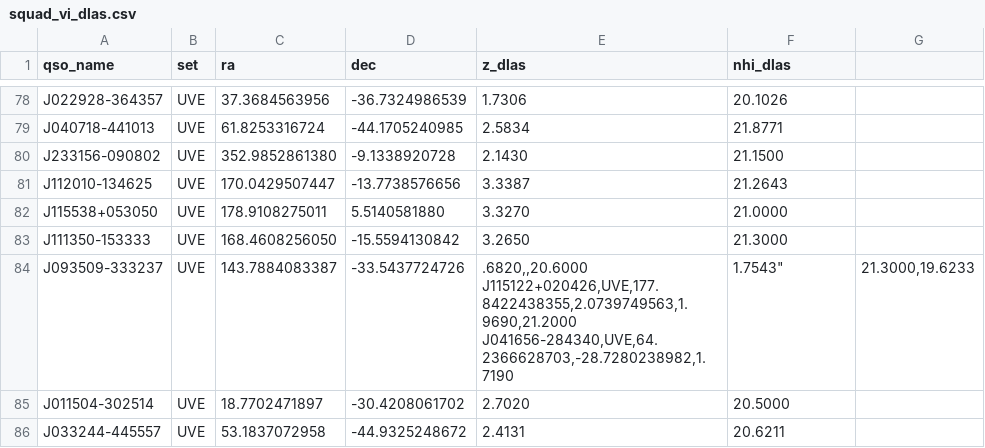
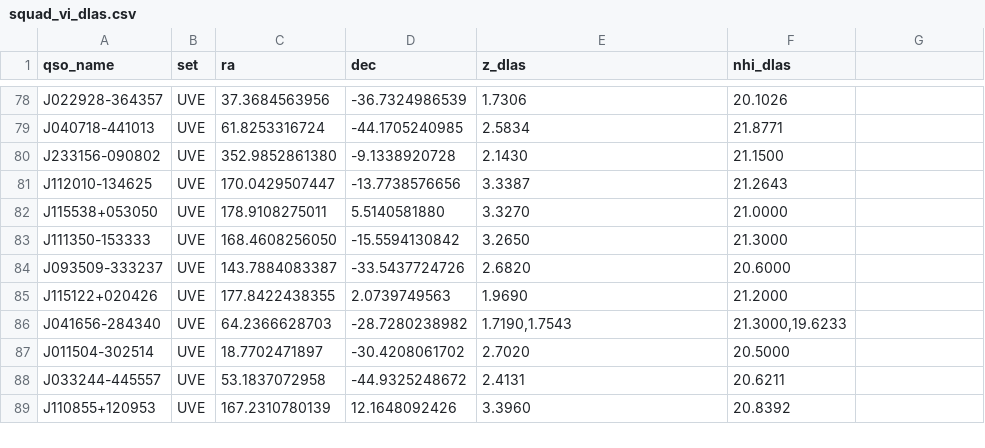
Before and after one commit to p-slash/qsotools, a CSV file: py/qsotools/tables/squad_vi_dlas.csv, drawn as a sheet; only a part is shown, gaps mark what is left out; the shorter side is filled out with more unchanged rows.

Commit message:
typo fix

```diff
--- a/py/qsotools/tables/squad_vi_dlas.csv
+++ b/py/qsotools/tables/squad_vi_dlas.csv
@@ -83,5 +83,5 @@ J115538+053050,UVE,178.9108275011,5.5140581880,3.3270,21.0000
 J111350-153333,UVE,168.4608256050,-15.5594130842,3.2650,21.3000
-J093509-333237,UVE,143.7884083387,-33.5437724726,".6820,,20.6000
-J115122+020426,UVE,177.8422438355,2.0739749563,1.9690,21.2000
-J041656-284340,UVE,64.2366628703,-28.7280238982,"1.7190,1.7543","21.3000,19.6233"
+J093509-333237,UVE,143.7884083387,-33.5437724726,2.6820,20.6000
+J115122+020426,UVE,177.8422438355,2.0739749563,1.9690,21.2000
+J041656-284340,UVE,64.2366628703,-28.7280238982,"1.7190,1.7543","21.3000,19.6233"
 J011504-302514,UVE,18.7702471897,-30.4208061702,2.7020,20.5000
```
